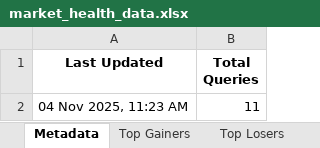
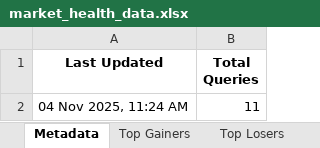
Before and after one commit to twyvernss/market-health-data, an Excel workbook: market_health_data.xlsx, sheet Metadata, drawn as a sheet; values as stored, in another font and other column widths than the file's, no borders; the diff names each change by its address in the sheet, - before the commit and + after, or states it on an @@ line.

```diff
--- a/market_health_data.xlsx (sheet Metadata)
+++ b/market_health_data.xlsx (sheet Metadata)
-A2 (Last Updated): 04 Nov 2025, 11:23 AM
+A2 (Last Updated): 04 Nov 2025, 11:24 AM
```
Also changed, not shown: sheet Industry Analysis, sheet Top Losers, sheet Top Gainers, sheet 1 Month Performance, sheet 2 Week Return, sheet 1 Year Return, 2 more sheets.
